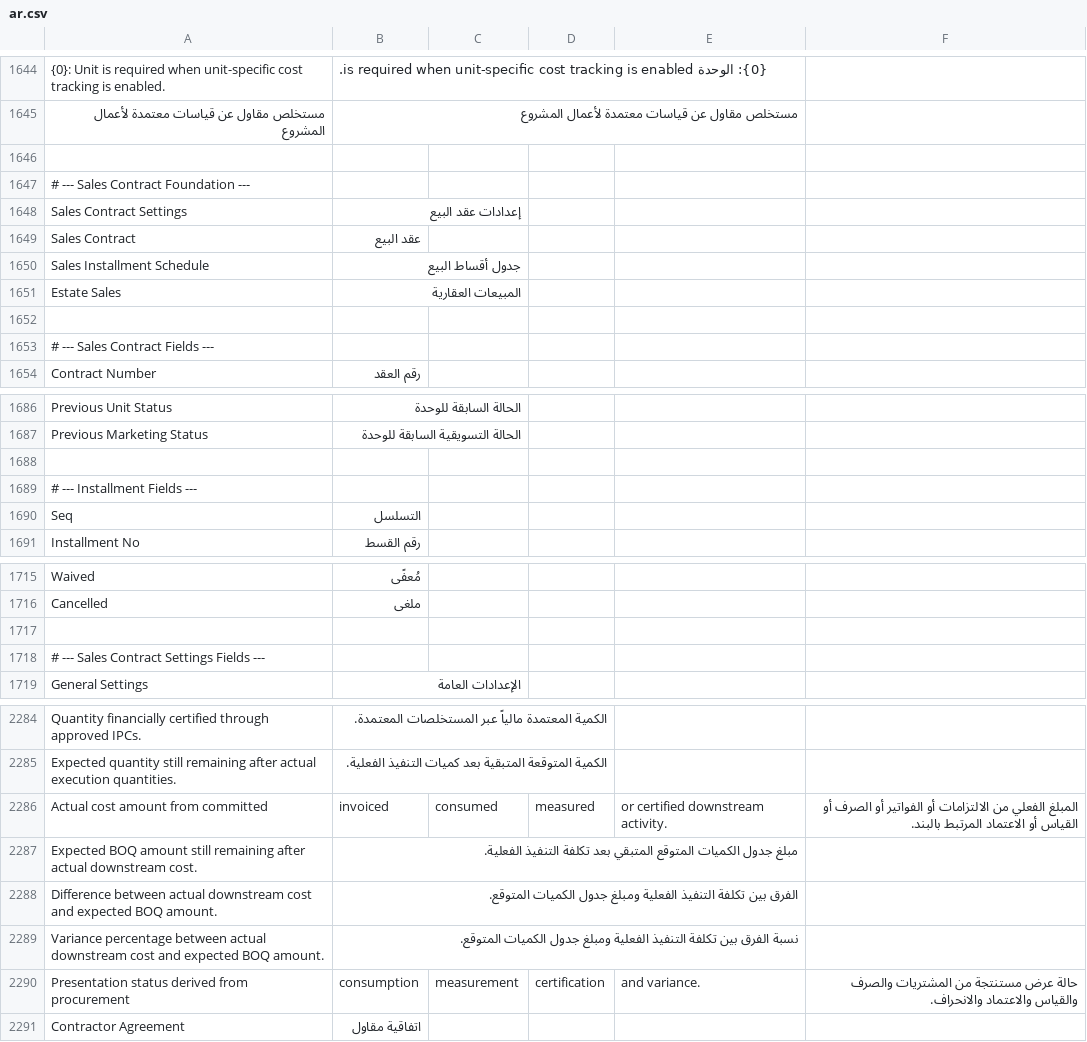
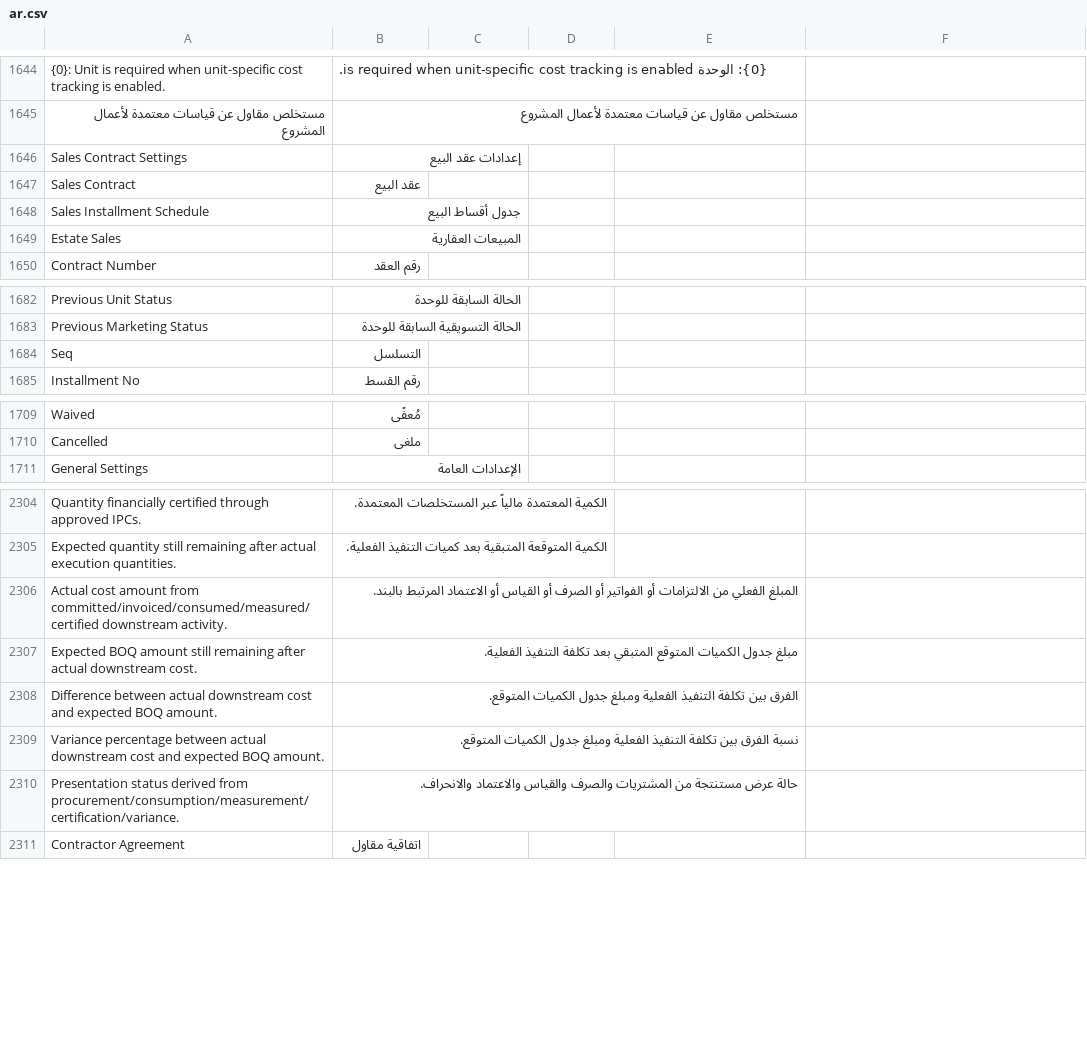
Before and after one commit to alaalsalam/Construct-erpnext, a CSV file: construct_erpnext/translations/ar.csv, drawn as a sheet; only a part is shown, gaps mark what is left out; removed rows and columns are numbered as before the commit, all else as after; the diff covers the shown part only; the diff names each change by its address in the sheet, - before the commit and + after, or states it on an @@ line.

```diff
--- a/construct_erpnext/translations/ar.csv
+++ b/construct_erpnext/translations/ar.csv
-row 1646: (empty)
-row 1647: # --- Sales Contract Foundation ---
-row 1652: (empty)
-row 1653: # --- Sales Contract Fields ---
-row 1688: (empty)
-row 1689: # --- Installment Fields ---
-row 1717: (empty)
-row 1718: # --- Sales Contract Settings Fields ---
-row 2286: Actual cost amount from committed | invoiced | consumed | measured | or certified downstream activity. | المبلغ الفعلي من الالتزامات أو الفواتير أو الصرف أو القياس أو الاعتماد المرتبط بالبند.
+row 2306: Actual cost amount from committed/invoiced/consumed/measured/certified downstream activity. | المبلغ الفعلي من الالتزامات أو الفواتير أو الصرف أو القياس أو الاعتماد المرتبط بالبند.
-row 2290: Presentation status derived from procurement | consumption | measurement | certification | and variance. | حالة عرض مستنتجة من المشتريات والصرف والقياس والاعتماد والانحراف.
+row 2310: Presentation status derived from procurement/consumption/measurement/certification/variance. | حالة عرض مستنتجة من المشتريات والصرف والقياس والاعتماد والانحراف.
```
Also changed, not shown: 37 added rows and 9 removed rows elsewhere in this file, 43 other files.
